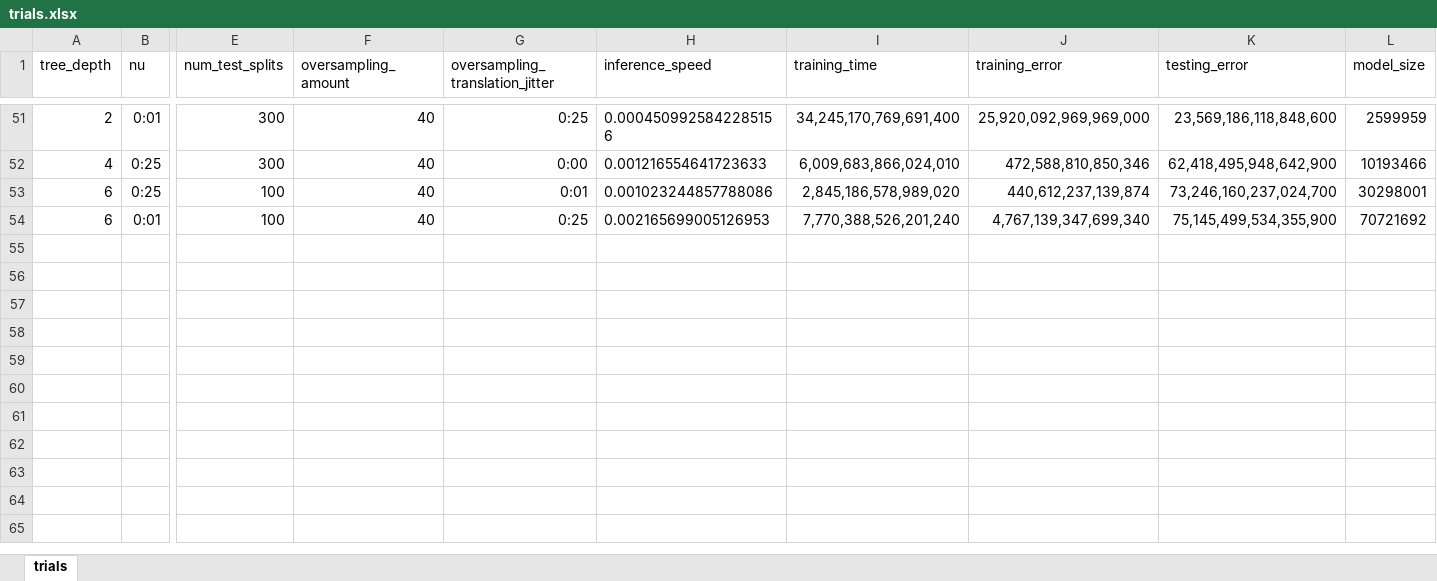
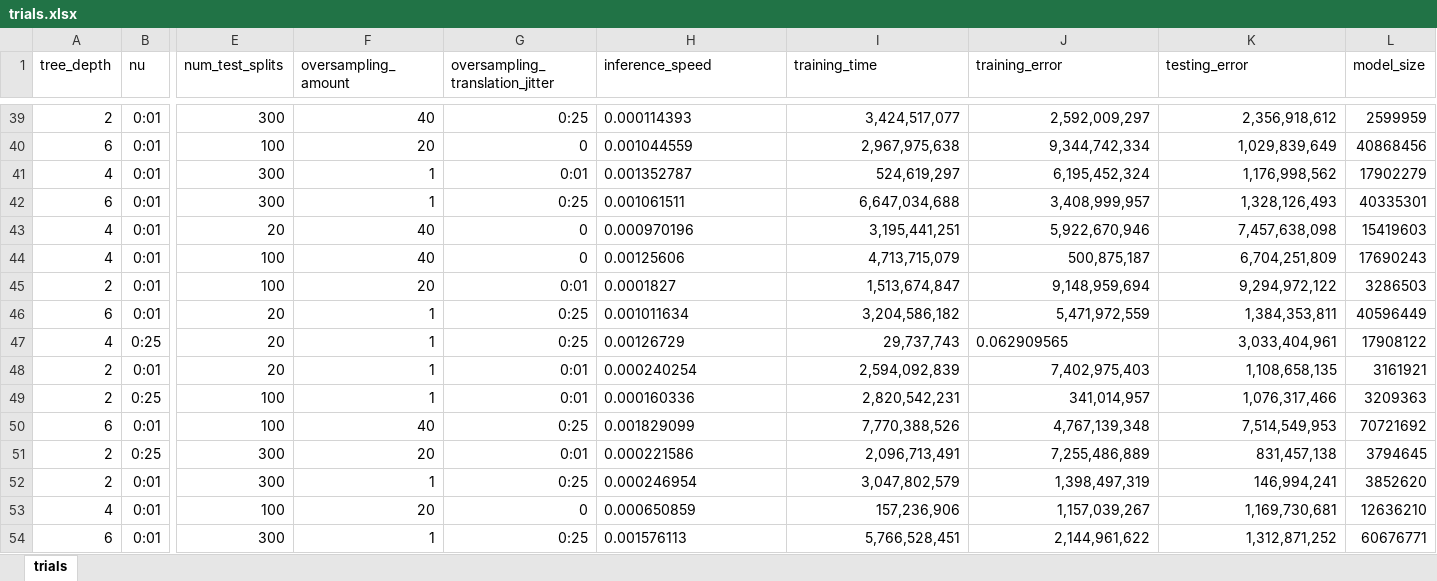
Before and after one commit to andihaki/pyimagesearch-training-a-custom-dlib-shape-predictor, an Excel workbook: trials.xlsx, sheet trials, drawn as a sheet; only a part is shown, gaps mark what is left out; values as stored, in another font and other column widths than the file's, no borders; removed rows and columns are numbered as before the commit, all else as after; rows hold the shown columns only; the diff covers the shown part only; the diff names each change by its address in the sheet, - before the commit and + after, or states it on an @@ line.

```diff
--- a/trials.xlsx (sheet trials)
+++ b/trials.xlsx (sheet trials)
-H39 (inference_speed): 0.0004509925842285156
+H39 (inference_speed): 0.000114393
-I39 (training_time): 34,245,170,769,691,400
+I39 (training_time): 3,424,517,077
-J39 (training_error): 25,920,092,969,969,000
+J39 (training_error): 2,592,009,297
-K39 (testing_error): 23,569,186,118,848,600
+K39 (testing_error): 2,356,918,612
-row 52: 4 | 0:25 | 300 | 40 | 0:00 | 0.001216554641723633 | 6,009,683,866,024,010 | 472,588,810,850,346 | 62,418,495,948,642,900 | 10193466
-row 53: 6 | 0:25 | 100 | 40 | 0:01 | 0.001023244857788086 | 2,845,186,578,989,020 | 440,612,237,139,874 | 73,246,160,237,024,700 | 30298001
+row 40: 6 | 0:01 | 100 | 20 | 0 | 0.001044559 | 2,967,975,638 | 9,344,742,334 | 1,029,839,649 | 40868456
+row 41: 4 | 0:01 | 300 | 1 | 0:01 | 0.001352787 | 524,619,297 | 6,195,452,324 | 1,176,998,562 | 17902279
+row 42: 6 | 0:01 | 300 | 1 | 0:25 | 0.001061511 | 6,647,034,688 | 3,408,999,957 | 1,328,126,493 | 40335301
+row 43: 4 | 0:01 | 20 | 40 | 0 | 0.000970196 | 3,195,441,251 | 5,922,670,946 | 7,457,638,098 | 15419603
+row 44: 4 | 0:01 | 100 | 40 | 0 | 0.00125606 | 4,713,715,079 | 500,875,187 | 6,704,251,809 | 17690243
+row 45: 2 | 0:01 | 100 | 20 | 0:01 | 0.0001827 | 1,513,674,847 | 9,148,959,694 | 9,294,972,122 | 3286503
+row 46: 6 | 0:01 | 20 | 1 | 0:25 | 0.001011634 | 3,204,586,182 | 5,471,972,559 | 1,384,353,811 | 40596449
+row 47: 4 | 0:25 | 20 | 1 | 0:25 | 0.00126729 | 29,737,743 | 0.062909565 | 3,033,404,961 | 17908122
+row 48: 2 | 0:01 | 20 | 1 | 0:01 | 0.000240254 | 2,594,092,839 | 7,402,975,403 | 1,108,658,135 | 3161921
+row 49: 2 | 0:25 | 100 | 1 | 0:01 | 0.000160336 | 2,820,542,231 | 341,014,957 | 1,076,317,466 | 3209363
-H50 (inference_speed): 0.002165699005126953
+H50 (inference_speed): 0.001829099
-I50 (training_time): 7,770,388,526,201,240
+I50 (training_time): 7,770,388,526
-J50 (training_error): 4,767,139,347,699,340
+J50 (training_error): 4,767,139,348
-K50 (testing_error): 75,145,499,534,355,900
+K50 (testing_error): 7,514,549,953
+row 51: 2 | 0:25 | 300 | 20 | 0:01 | 0.000221586 | 2,096,713,491 | 7,255,486,889 | 831,457,138 | 3794645
+row 52: 2 | 0:01 | 300 | 1 | 0:25 | 0.000246954 | 3,047,802,579 | 1,398,497,319 | 146,994,241 | 3852620
+row 53: 4 | 0:01 | 100 | 20 | 0 | 0.000650859 | 157,236,906 | 1,157,039,267 | 1,169,730,681 | 12636210
+row 54: 6 | 0:01 | 300 | 1 | 0:25 | 0.001576113 | 5,766,528,451 | 2,144,961,622 | 1,312,871,252 | 60676771
```
Also changed, not shown: 24 added rows, 36 removed rows and 67 edited cells elsewhere in this sheet, 1 other file.
